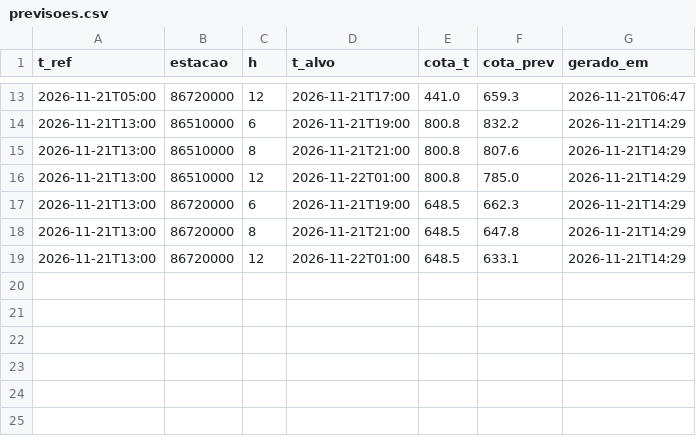
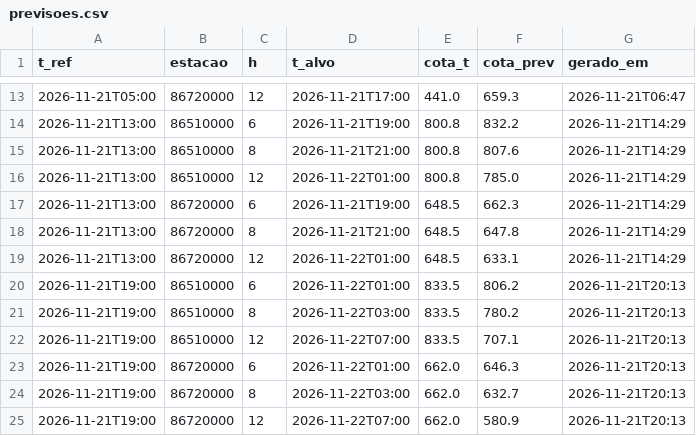
Before and after one commit to isabeckmann/ftl-capstone, a CSV file: previsoes.csv, drawn as a sheet; only a part is shown, gaps mark what is left out; the diff names each change by its address in the sheet, - before the commit and + after, or states it on an @@ line.

```diff
--- a/previsoes.csv
+++ b/previsoes.csv
+row 20: 2026-11-21T19:00 | 86510000 | 6 | 2026-11-22T01:00 | 833.5 | 806.2 | 2026-11-21T20:13
+row 21: 2026-11-21T19:00 | 86510000 | 8 | 2026-11-22T03:00 | 833.5 | 780.2 | 2026-11-21T20:13
+row 22: 2026-11-21T19:00 | 86510000 | 12 | 2026-11-22T07:00 | 833.5 | 707.1 | 2026-11-21T20:13
+row 23: 2026-11-21T19:00 | 86720000 | 6 | 2026-11-22T01:00 | 662.0 | 646.3 | 2026-11-21T20:13
+row 24: 2026-11-21T19:00 | 86720000 | 8 | 2026-11-22T03:00 | 662.0 | 632.7 | 2026-11-21T20:13
+row 25: 2026-11-21T19:00 | 86720000 | 12 | 2026-11-22T07:00 | 662.0 | 580.9 | 2026-11-21T20:13
```
Also changed, not shown: 1 other file.
